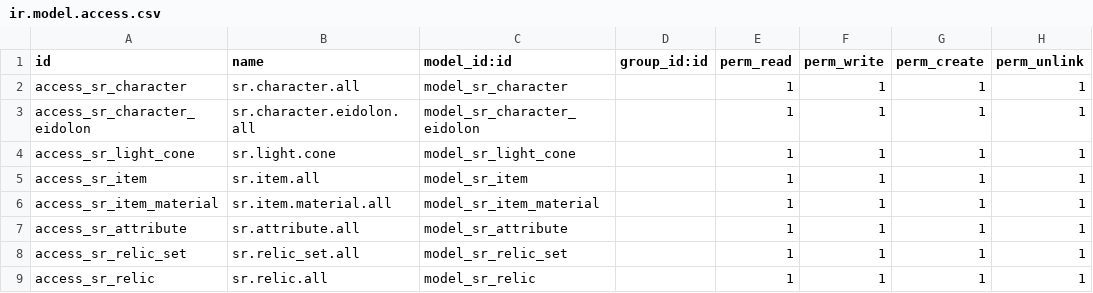
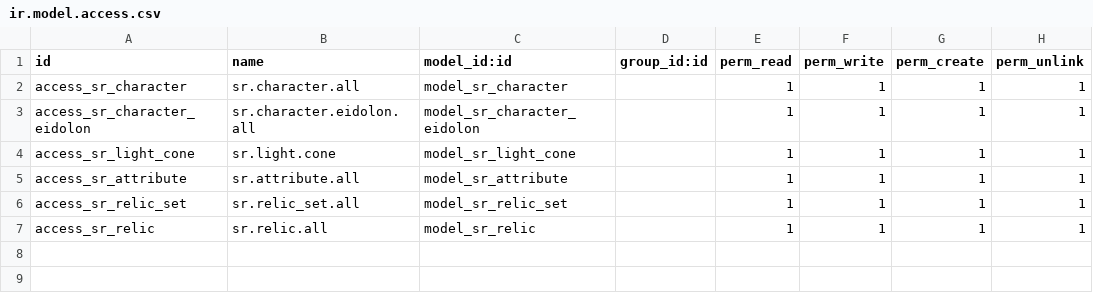
Before and after one commit to pcalenzani/HSR-Account-Tracker, a CSV file: hsr_team/security/ir.model.access.csv, drawn as a sheet; the diff names each change by its address in the sheet, - before the commit and + after, or states it on an @@ line.

Commit message:
move item/material model to hsr_warp security file

```diff
--- a/hsr_team/security/ir.model.access.csv
+++ b/hsr_team/security/ir.model.access.csv
-row 5: access_sr_item | sr.item.all | model_sr_item |  | 1 | 1 | 1 | 1
-row 6: access_sr_item_material | sr.item.material.all | model_sr_item_material |  | 1 | 1 | 1 | 1
```
Also changed, not shown: hsr_warp/security/ir.model.access.csv.
